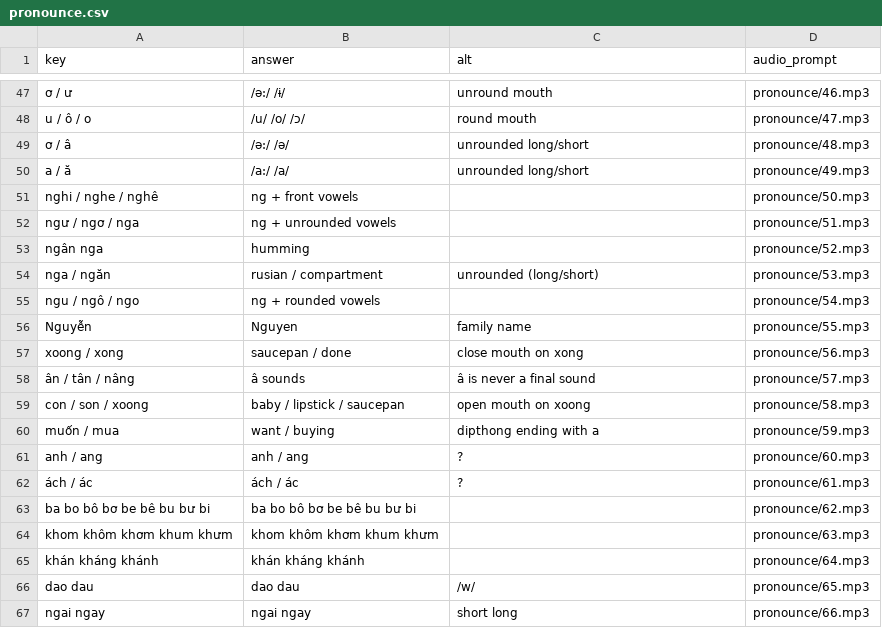
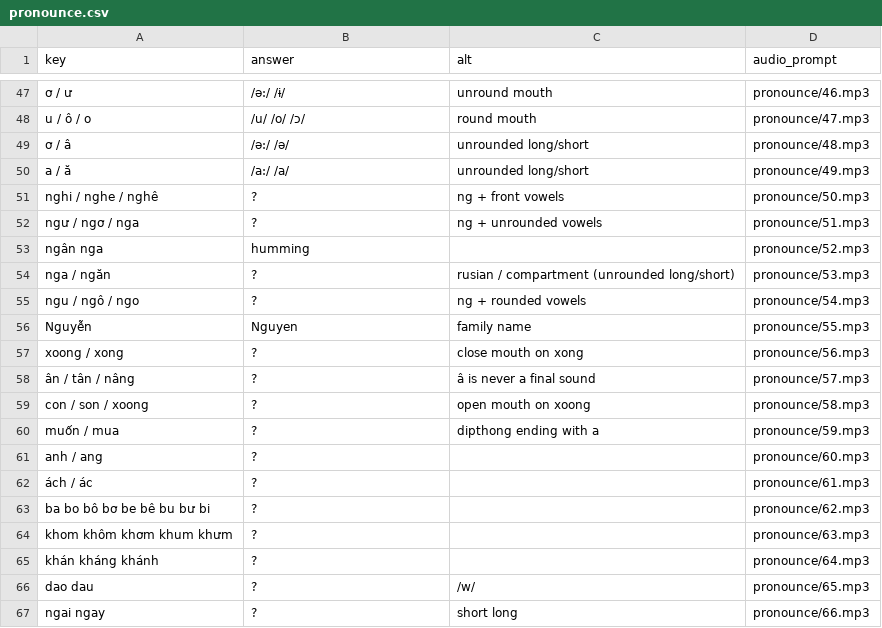
Before and after one commit to timwarnock/lingua.avant.net, a CSV file: vi-flashcards/data/pronounce.csv, drawn as a sheet; only a part is shown, gaps mark what is left out.

```diff
--- a/vi-flashcards/data/pronounce.csv
+++ b/vi-flashcards/data/pronounce.csv
@@ -50,18 +50,18 @@ u / ô / o,/u/ /o/ /ɔ/,round mouth,pronounce/47.mp3
 a / ă,/a:/ /a/,unrounded long/short,pronounce/49.mp3
-nghi / nghe / nghê,ng + front vowels,,pronounce/50.mp3
-ngư / ngơ / nga,ng + unrounded vowels,,pronounce/51.mp3
+nghi / nghe / nghê,?,ng + front vowels,pronounce/50.mp3
+ngư / ngơ / nga,?,ng + unrounded vowels,pronounce/51.mp3
 ngân nga,humming,,pronounce/52.mp3
-nga / ngăn,rusian / compartment,unrounded (long/short),pronounce/53.mp3
-ngu / ngô / ngo,ng + rounded vowels,,pronounce/54.mp3
+nga / ngăn,?,rusian / compartment (unrounded long/short),pronounce/53.mp3
+ngu / ngô / ngo,?,ng + rounded vowels,pronounce/54.mp3
 Nguyễn,Nguyen,family name,pronounce/55.mp3
-xoong / xong,saucepan / done,close mouth on xong,pronounce/56.mp3
-ân / tân / nâng,â sounds,â is never a final sound,pronounce/57.mp3
-con / son / xoong,baby / lipstick / saucepan,open mouth on xoong,pronounce/58.mp3
-muốn / mua,want / buying,dipthong ending with a,pronounce/59.mp3
-anh / ang,anh / ang,?,pronounce/60.mp3
-ách / ác,ách / ác,?,pronounce/61.mp3
-ba bo bô bơ be bê bu bư bi,ba bo bô bơ be bê bu bư bi,,pronounce/62.mp3
-khom khôm khơm khum khưm,khom khôm khơm khum khưm,,pronounce/63.mp3
-khán kháng khánh,khán kháng khánh,,pronounce/64.mp3
-dao dau,dao dau,/w/,pronounce/65.mp3
-ngai ngay,ngai ngay,short long,pronounce/66.mp3
+xoong / xong,?,close mouth on xong,pronounce/56.mp3
+ân / tân / nâng,?,â is never a final sound,pronounce/57.mp3
+con / son / xoong,?,open mouth on xoong,pronounce/58.mp3
+muốn / mua,?,dipthong ending with a,pronounce/59.mp3
+anh / ang,?,,pronounce/60.mp3
+ách / ác,?,,pronounce/61.mp3
+ba bo bô bơ be bê bu bư bi,?,,pronounce/62.mp3
+khom khôm khơm khum khưm,?,,pronounce/63.mp3
+khán kháng khánh,?,,pronounce/64.mp3
+dao dau,?,/w/,pronounce/65.mp3
+ngai ngay,?,short long,pronounce/66.mp3
```
Also changed, not shown: vi-flashcards/data/pronounceI.csv.
